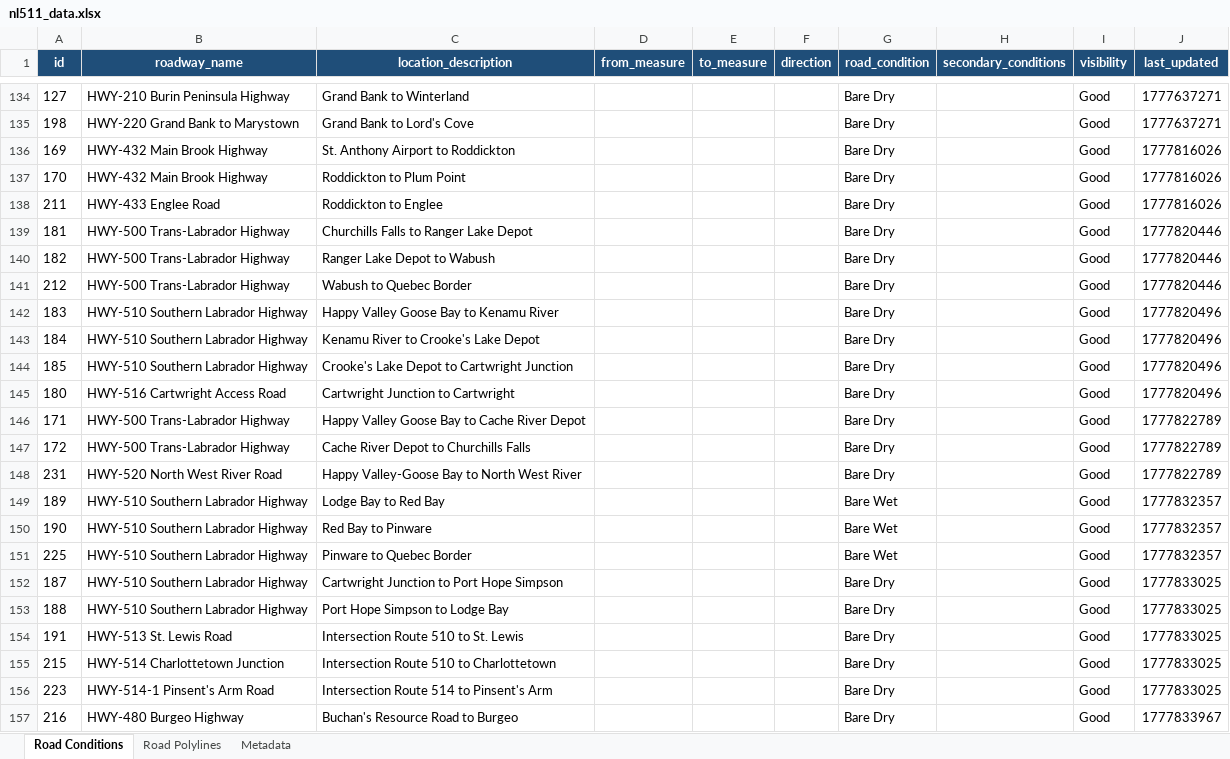
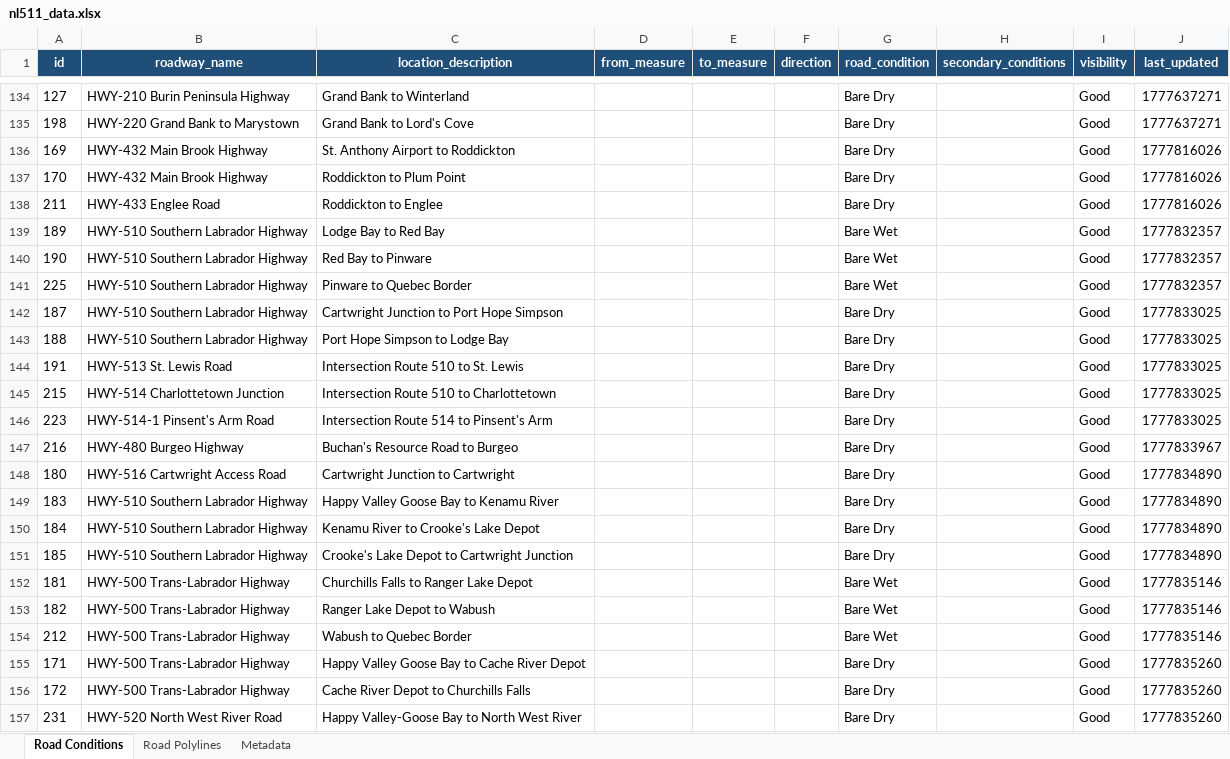
Before and after one commit to eddie810/NL511, an Excel workbook: nl511_data.xlsx, sheet Road Conditions, drawn as a sheet; only a part is shown, gaps mark what is left out; values as stored, in another font and other column widths than the file's, no borders; removed rows and columns are numbered as before the commit, all else as after; the diff names each change by its address in the sheet, - before the commit and + after, or states it on an @@ line.

```diff
--- a/nl511_data.xlsx (sheet Road Conditions)
+++ b/nl511_data.xlsx (sheet Road Conditions)
-row 139: 181 | HWY-500 Trans-Labrador Highway | Churchills Falls to Ranger Lake Depot |  |  |  | Bare Dry |  | Good | 1777820446
-row 140: 182 | HWY-500 Trans-Labrador Highway | Ranger Lake Depot to Wabush |  |  |  | Bare Dry |  | Good | 1777820446
-row 141: 212 | HWY-500 Trans-Labrador Highway | Wabush to Quebec Border |  |  |  | Bare Dry |  | Good | 1777820446
-row 142: 183 | HWY-510 Southern Labrador Highway | Happy Valley Goose Bay to Kenamu River |  |  |  | Bare Dry |  | Good | 1777820496
-row 143: 184 | HWY-510 Southern Labrador Highway | Kenamu River to Crooke's Lake Depot |  |  |  | Bare Dry |  | Good | 1777820496
-row 144: 185 | HWY-510 Southern Labrador Highway | Crooke's Lake Depot to Cartwright Junction |  |  |  | Bare Dry |  | Good | 1777820496
-row 145: 180 | HWY-516 Cartwright Access Road | Cartwright Junction to Cartwright |  |  |  | Bare Dry |  | Good | 1777820496
-row 146: 171 | HWY-500 Trans-Labrador Highway | Happy Valley Goose Bay to Cache River Depot |  |  |  | Bare Dry |  | Good | 1777822789
-row 147: 172 | HWY-500 Trans-Labrador Highway | Cache River Depot to Churchills Falls |  |  |  | Bare Dry |  | Good | 1777822789
-row 148: 231 | HWY-520 North West River Road | Happy Valley-Goose Bay to North West River |  |  |  | Bare Dry |  | Good | 1777822789
+row 148: 180 | HWY-516 Cartwright Access Road | Cartwright Junction to Cartwright |  |  |  | Bare Dry |  | Good | 1777834890
+row 149: 183 | HWY-510 Southern Labrador Highway | Happy Valley Goose Bay to Kenamu River |  |  |  | Bare Dry |  | Good | 1777834890
+row 150: 184 | HWY-510 Southern Labrador Highway | Kenamu River to Crooke's Lake Depot |  |  |  | Bare Dry |  | Good | 1777834890
+row 151: 185 | HWY-510 Southern Labrador Highway | Crooke's Lake Depot to Cartwright Junction |  |  |  | Bare Dry |  | Good | 1777834890
+row 152: 181 | HWY-500 Trans-Labrador Highway | Churchills Falls to Ranger Lake Depot |  |  |  | Bare Wet |  | Good | 1777835146
+row 153: 182 | HWY-500 Trans-Labrador Highway | Ranger Lake Depot to Wabush |  |  |  | Bare Wet |  | Good | 1777835146
+row 154: 212 | HWY-500 Trans-Labrador Highway | Wabush to Quebec Border |  |  |  | Bare Wet |  | Good | 1777835146
+row 155: 171 | HWY-500 Trans-Labrador Highway | Happy Valley Goose Bay to Cache River Depot |  |  |  | Bare Dry |  | Good | 1777835260
+row 156: 172 | HWY-500 Trans-Labrador Highway | Cache River Depot to Churchills Falls |  |  |  | Bare Dry |  | Good | 1777835260
+row 157: 231 | HWY-520 North West River Road | Happy Valley-Goose Bay to North West River |  |  |  | Bare Dry |  | Good | 1777835260
```
Also changed, not shown: sheet Road Polylines, sheet Metadata, 1 other file.
